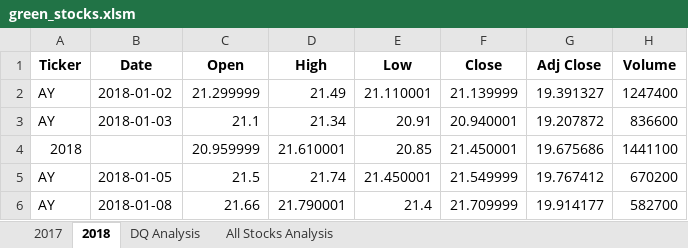
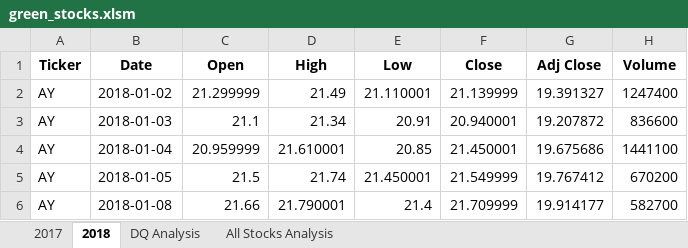
Before and after one commit to Shannon-Goddard/Stock-analysis, an Excel workbook: green_stocks.xlsm, sheet 2018, drawn as a sheet; only a part is shown; values as stored, in another font and other column widths than the file's, no borders; the diff names each change by its address in the sheet, - before the commit and + after, or states it on an @@ line.

Commit message:
Add files via upload
Input Data Error Found On Sheet 2018 and Corrected

```diff
--- a/green_stocks.xlsm (sheet 2018)
+++ b/green_stocks.xlsm (sheet 2018)
-A4 (Ticker): 2018
+A4 (Ticker): AY
-B4 (Date): (empty)
+B4 (Date): 2018-01-04
```
Also changed, not shown: charts or pictures.
